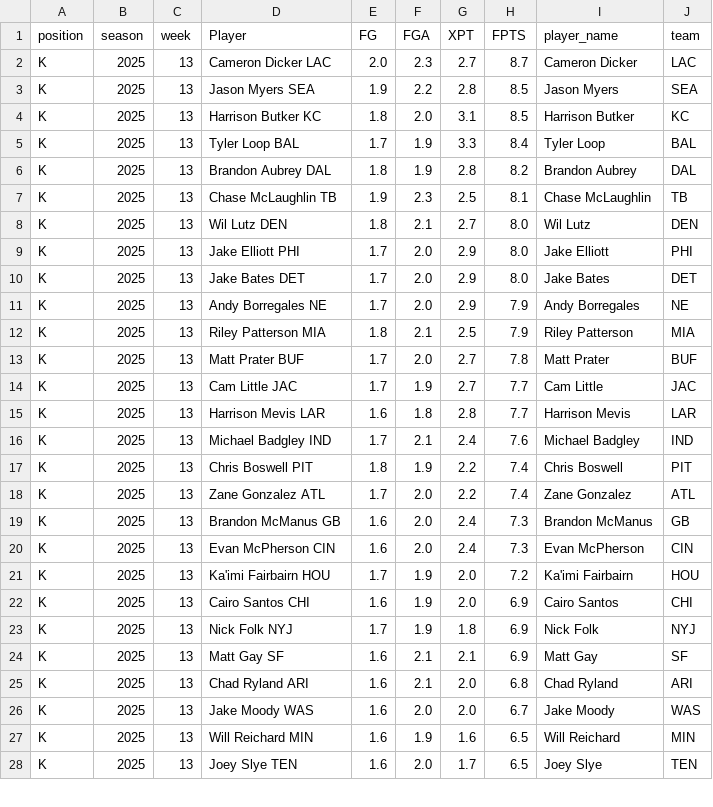
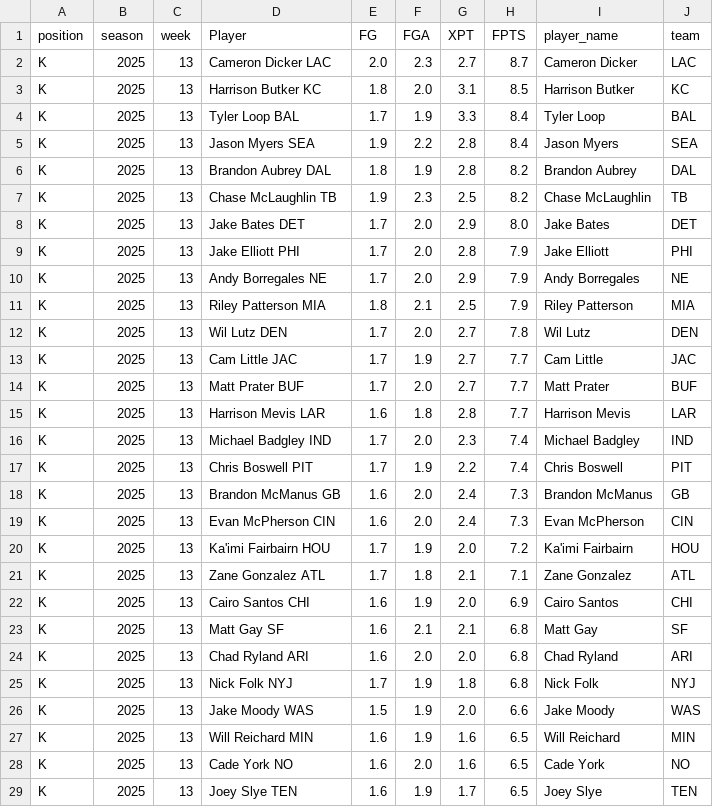
Before and after one commit to KoBeWa/fantasypros-projections, a CSV file: data/2025/week_current/k.csv, drawn as a sheet; only a part is shown; the diff covers the shown part only.

```diff
--- a/data/2025/week_current/k.csv
+++ b/data/2025/week_current/k.csv
@@ -2,18 +2,17 @@ position,season,week,Player,FG,FGA,XPT,FPTS,player_name,team
 K,2025,13,Cameron Dicker LAC,2.0,2.3,2.7,8.7,Cameron Dicker,LAC
-K,2025,13,Jason Myers SEA,1.9,2.2,2.8,8.5,Jason Myers,SEA
 K,2025,13,Harrison Butker KC,1.8,2.0,3.1,8.5,Harrison Butker,KC
 K,2025,13,Tyler Loop BAL,1.7,1.9,3.3,8.4,Tyler Loop,BAL
+K,2025,13,Jason Myers SEA,1.9,2.2,2.8,8.4,Jason Myers,SEA
 K,2025,13,Brandon Aubrey DAL,1.8,1.9,2.8,8.2,Brandon Aubrey,DAL
-K,2025,13,Chase McLaughlin TB,1.9,2.3,2.5,8.1,Chase McLaughlin,TB
-K,2025,13,Wil Lutz DEN,1.8,2.1,2.7,8.0,Wil Lutz,DEN
-K,2025,13,Jake Elliott PHI,1.7,2.0,2.9,8.0,Jake Elliott,PHI
+K,2025,13,Chase McLaughlin TB,1.9,2.3,2.5,8.2,Chase McLaughlin,TB
 K,2025,13,Jake Bates DET,1.7,2.0,2.9,8.0,Jake Bates,DET
+K,2025,13,Jake Elliott PHI,1.7,2.0,2.8,7.9,Jake Elliott,PHI
 K,2025,13,Andy Borregales NE,1.7,2.0,2.9,7.9,Andy Borregales,NE
 K,2025,13,Riley Patterson MIA,1.8,2.1,2.5,7.9,Riley Patterson,MIA
-K,2025,13,Matt Prater BUF,1.7,2.0,2.7,7.8,Matt Prater,BUF
+K,2025,13,Wil Lutz DEN,1.7,2.0,2.7,7.8,Wil Lutz,DEN
 K,2025,13,Cam Little JAC,1.7,1.9,2.7,7.7,Cam Little,JAC
+K,2025,13,Matt Prater BUF,1.7,2.0,2.7,7.7,Matt Prater,BUF
 K,2025,13,Harrison Mevis LAR,1.6,1.8,2.8,7.7,Harrison Mevis,LAR
-K,2025,13,Michael Badgley IND,1.7,2.1,2.4,7.6,Michael Badgley,IND
-K,2025,13,Chris Boswell PIT,1.8,1.9,2.2,7.4,Chris Boswell,PIT
-K,2025,13,Zane Gonzalez ATL,1.7,2.0,2.2,7.4,Zane Gonzalez,ATL
+K,2025,13,Michael Badgley IND,1.7,2.0,2.3,7.4,Michael Badgley,IND
+K,2025,13,Chris Boswell PIT,1.7,1.9,2.2,7.4,Chris Boswell,PIT
 K,2025,13,Brandon McManus GB,1.6,2.0,2.4,7.3,Brandon McManus,GB
@@ -21,8 +20,10 @@ K,2025,13,Evan McPherson CIN,1.6,2.0,2.4,7.3,Evan McPherson,CIN
 K,2025,13,Ka'imi Fairbairn HOU,1.7,1.9,2.0,7.2,Ka'imi Fairbairn,HOU
+K,2025,13,Zane Gonzalez ATL,1.7,1.8,2.1,7.1,Zane Gonzalez,ATL
 K,2025,13,Cairo Santos CHI,1.6,1.9,2.0,6.9,Cairo Santos,CHI
-K,2025,13,Nick Folk NYJ,1.7,1.9,1.8,6.9,Nick Folk,NYJ
-K,2025,13,Matt Gay SF,1.6,2.1,2.1,6.9,Matt Gay,SF
-K,2025,13,Chad Ryland ARI,1.6,2.1,2.0,6.8,Chad Ryland,ARI
-K,2025,13,Jake Moody WAS,1.6,2.0,2.0,6.7,Jake Moody,WAS
+K,2025,13,Matt Gay SF,1.6,2.1,2.1,6.8,Matt Gay,SF
+K,2025,13,Chad Ryland ARI,1.6,2.0,2.0,6.8,Chad Ryland,ARI
+K,2025,13,Nick Folk NYJ,1.7,1.9,1.8,6.8,Nick Folk,NYJ
+K,2025,13,Jake Moody WAS,1.5,1.9,2.0,6.6,Jake Moody,WAS
 K,2025,13,Will Reichard MIN,1.6,1.9,1.6,6.5,Will Reichard,MIN
-K,2025,13,Joey Slye TEN,1.6,2.0,1.7,6.5,Joey Slye,TEN
+K,2025,13,Cade York NO,1.6,2.0,1.6,6.5,Cade York,NO
+K,2025,13,Joey Slye TEN,1.6,1.9,1.7,6.5,Joey Slye,TEN
```
Also changed, not shown: 1 added row, 2 removed rows and 11 edited cells elsewhere in this file, data/2025/week_current/dst.csv, data/2025/week_current/qb.csv, 3 other files.
